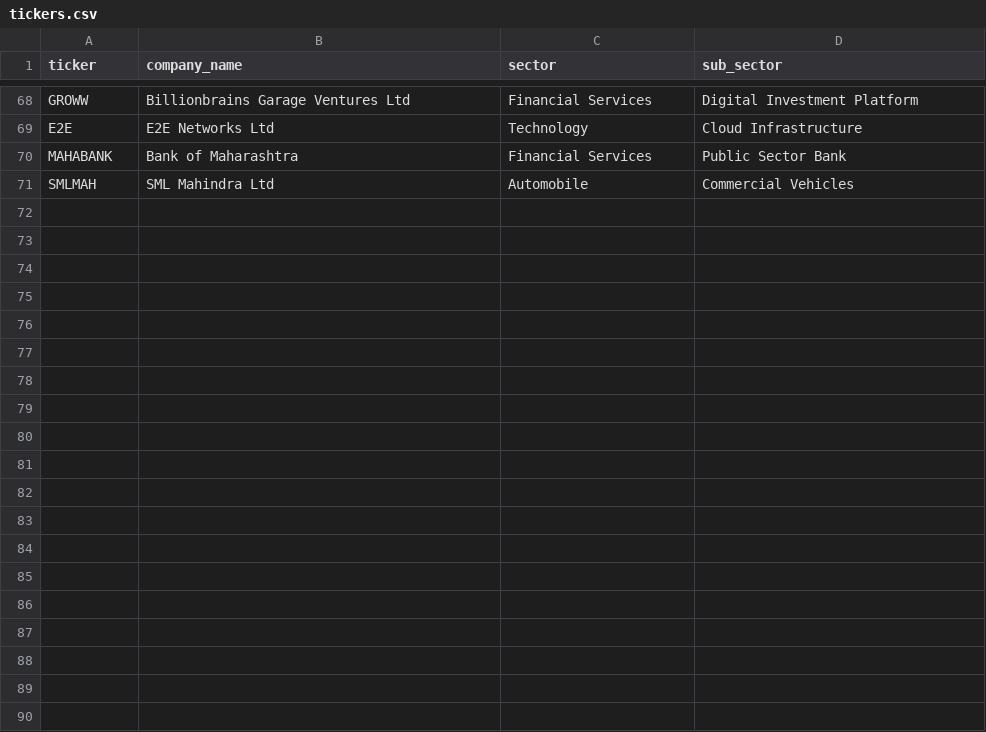
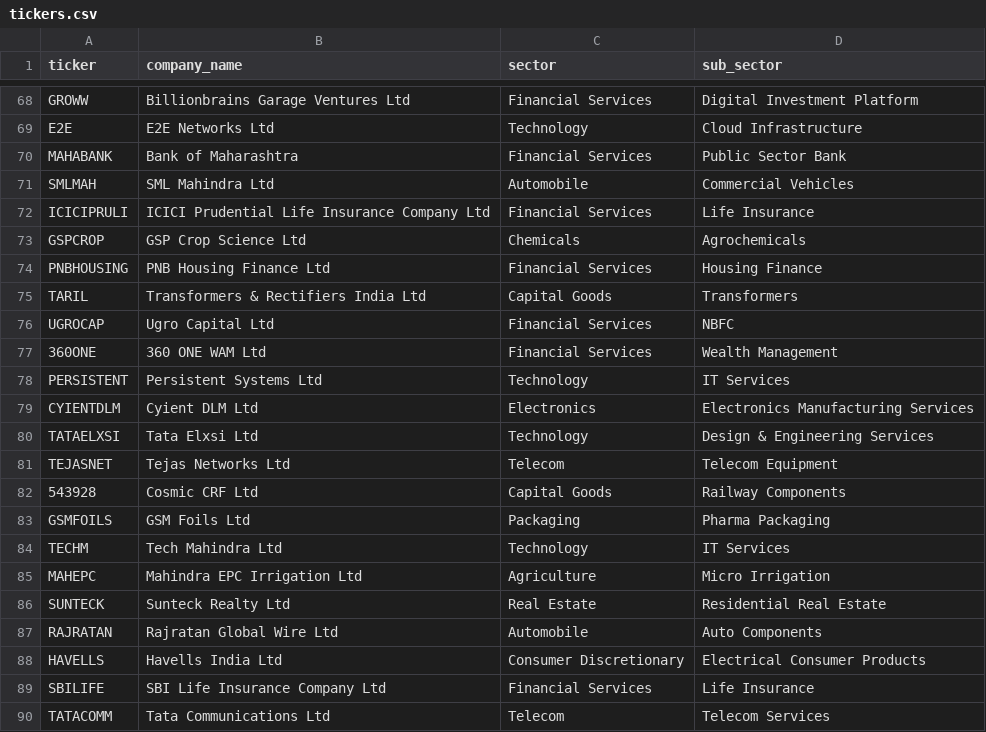
Before and after one commit to kri5h92/concall-result-automation, a CSV file: tickers.csv, drawn as a sheet; only a part is shown, gaps mark what is left out; the diff covers the shown part only; the diff names each change by its address in the sheet, - before the commit and + after, or states it on an @@ line.

```diff
--- a/tickers.csv
+++ b/tickers.csv
+row 72: ICICIPRULI | ICICI Prudential Life Insurance Company Ltd | Financial Services | Life Insurance
+row 73: GSPCROP | GSP Crop Science Ltd | Chemicals | Agrochemicals
+row 74: PNBHOUSING | PNB Housing Finance Ltd | Financial Services | Housing Finance
+row 75: TARIL | Transformers & Rectifiers India Ltd | Capital Goods | Transformers
+row 76: UGROCAP | Ugro Capital Ltd | Financial Services | NBFC
+row 77: 360ONE | 360 ONE WAM Ltd | Financial Services | Wealth Management
+row 78: PERSISTENT | Persistent Systems Ltd | Technology | IT Services
+row 79: CYIENTDLM | Cyient DLM Ltd | Electronics | Electronics Manufacturing Services
+row 80: TATAELXSI | Tata Elxsi Ltd | Technology | Design & Engineering Services
+row 81: TEJASNET | Tejas Networks Ltd | Telecom | Telecom Equipment
+row 82: 543928 | Cosmic CRF Ltd | Capital Goods | Railway Components
+row 83: GSMFOILS | GSM Foils Ltd | Packaging | Pharma Packaging
+row 84: TECHM | Tech Mahindra Ltd | Technology | IT Services
+row 85: MAHEPC | Mahindra EPC Irrigation Ltd | Agriculture | Micro Irrigation
+row 86: SUNTECK | Sunteck Realty Ltd | Real Estate | Residential Real Estate
+row 87: RAJRATAN | Rajratan Global Wire Ltd | Automobile | Auto Components
+row 88: HAVELLS | Havells India Ltd | Consumer Discretionary | Electrical Consumer Products
+row 89: SBILIFE | SBI Life Insurance Company Ltd | Financial Services | Life Insurance
+row 90: TATACOMM | Tata Communications Ltd | Telecom | Telecom Services
```
Also changed, not shown: 26 added rows elsewhere in this file, 13 other files.
